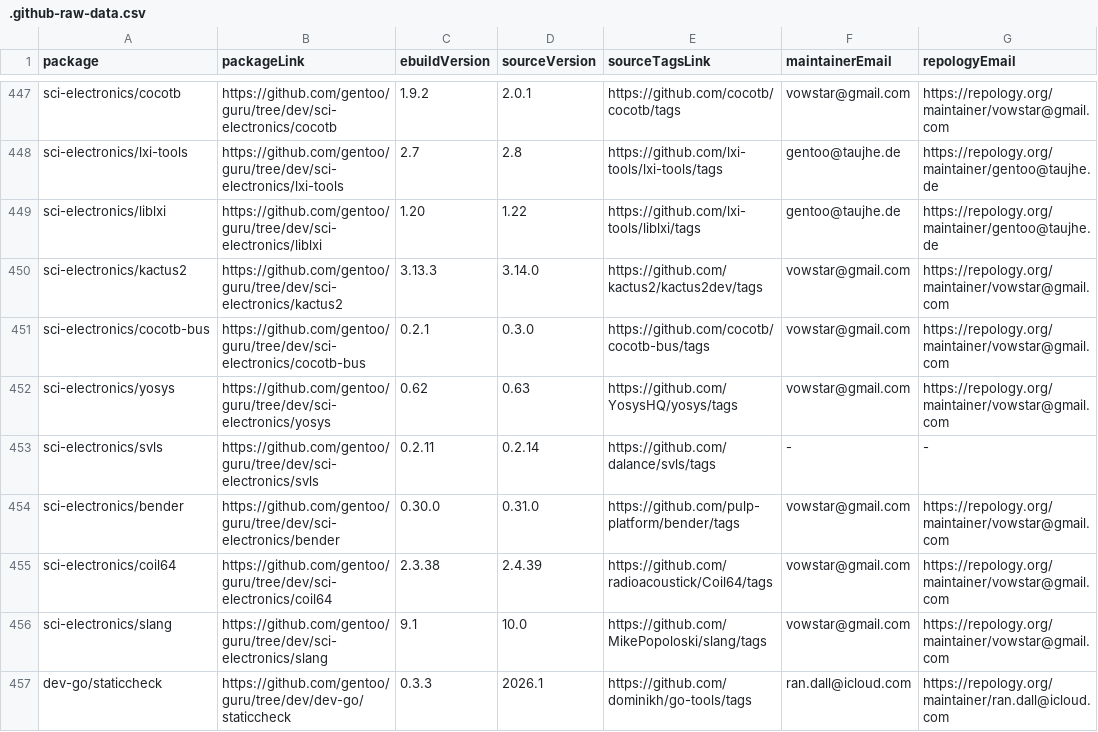
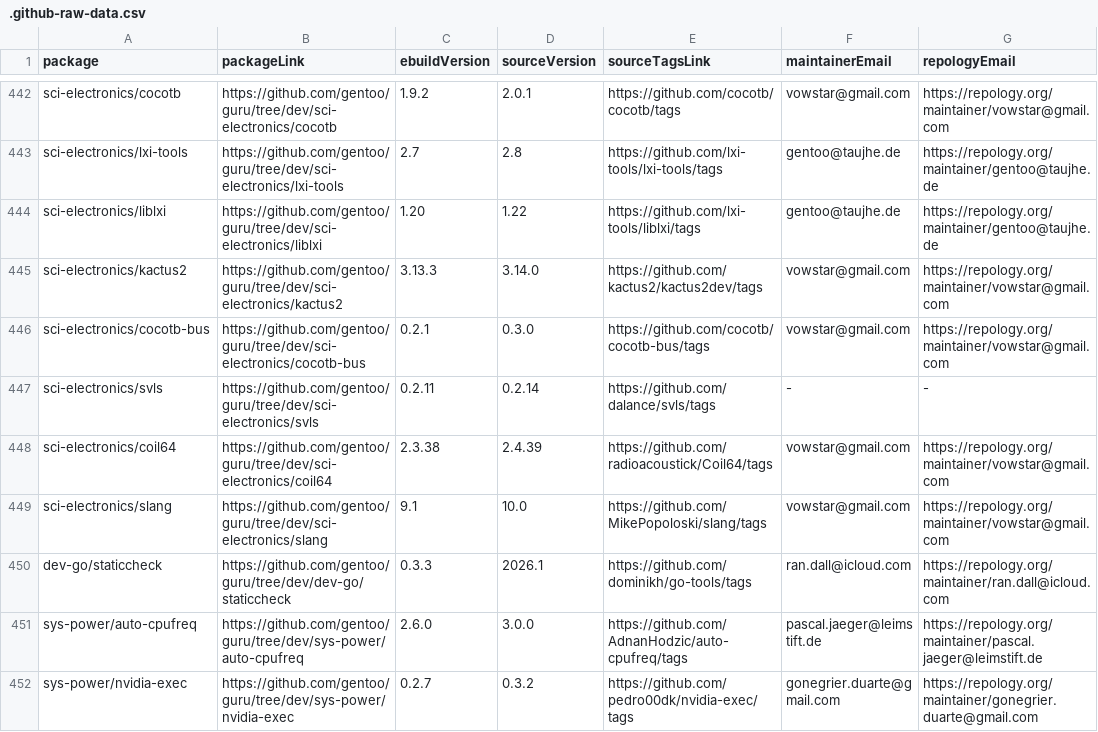
Before and after one commit to ingenarel/gentoo-hit-list, a CSV file: .github-raw-data.csv, drawn as a sheet; only a part is shown, gaps mark what is left out; the shorter side is filled out with more unchanged rows; the diff covers the shown part only.

```diff
--- a/.github-raw-data.csv
+++ b/.github-raw-data.csv
@@ -451,5 +446,3 @@ sci-electronics/kactus2,https://github.com/gentoo/guru/tree/dev/sci-electronics/
 sci-electronics/cocotb-bus,https://github.com/gentoo/guru/tree/dev/sci-electronics/cocotb-bus,0.2.1,0.3.0,https://github.com/cocotb/cocotb-bus/tags,vowstar@gmail.com,https://repology.org/maintainer/vowstar@gmail.com
-sci-electronics/yosys,https://github.com/gentoo/guru/tree/dev/sci-electronics/yosys,0.62,0.63,https://github.com/YosysHQ/yosys/tags,vowstar@gmail.com,https://repology.org/maintainer/vowstar@gmail.com
 sci-electronics/svls,https://github.com/gentoo/guru/tree/dev/sci-electronics/svls,0.2.11,0.2.14,https://github.com/dalance/svls/tags,-,-
-sci-electronics/bender,https://github.com/gentoo/guru/tree/dev/sci-electronics/bender,0.30.0,0.31.0,https://github.com/pulp-platform/bender/tags,vowstar@gmail.com,https://repology.org/maintainer/vowstar@gmail.com
 sci-electronics/coil64,https://github.com/gentoo/guru/tree/dev/sci-electronics/coil64,2.3.38,2.4.39,https://github.com/radioacoustick/Coil64/tags,vowstar@gmail.com,https://repology.org/maintainer/vowstar@gmail.com
```
Also changed, not shown: 5 added rows, 11 removed rows and 35 edited cells elsewhere in this file, 1 other file.
